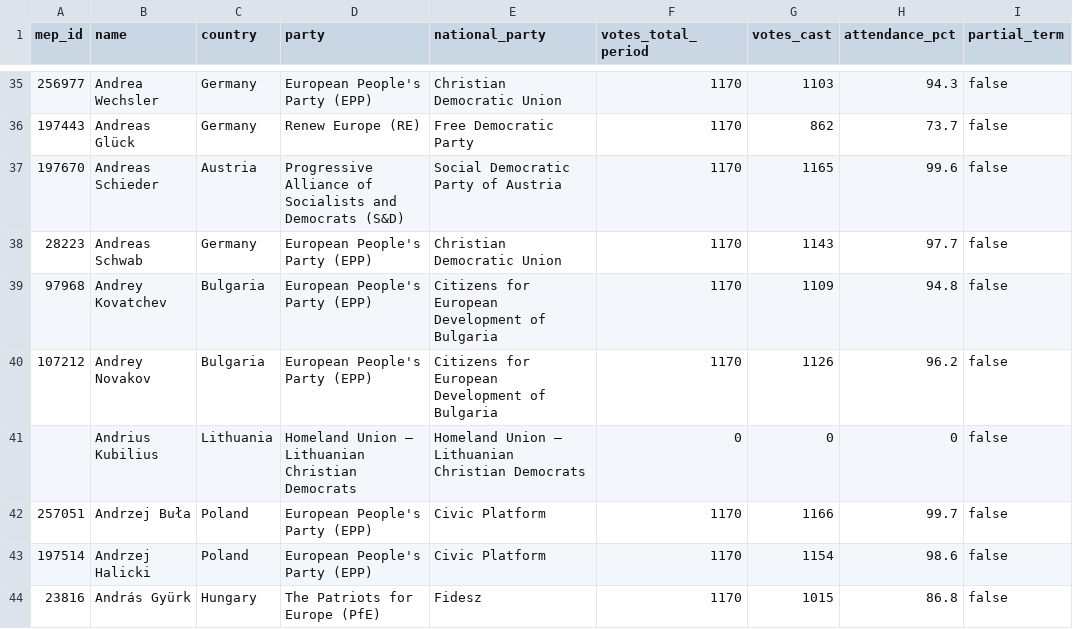
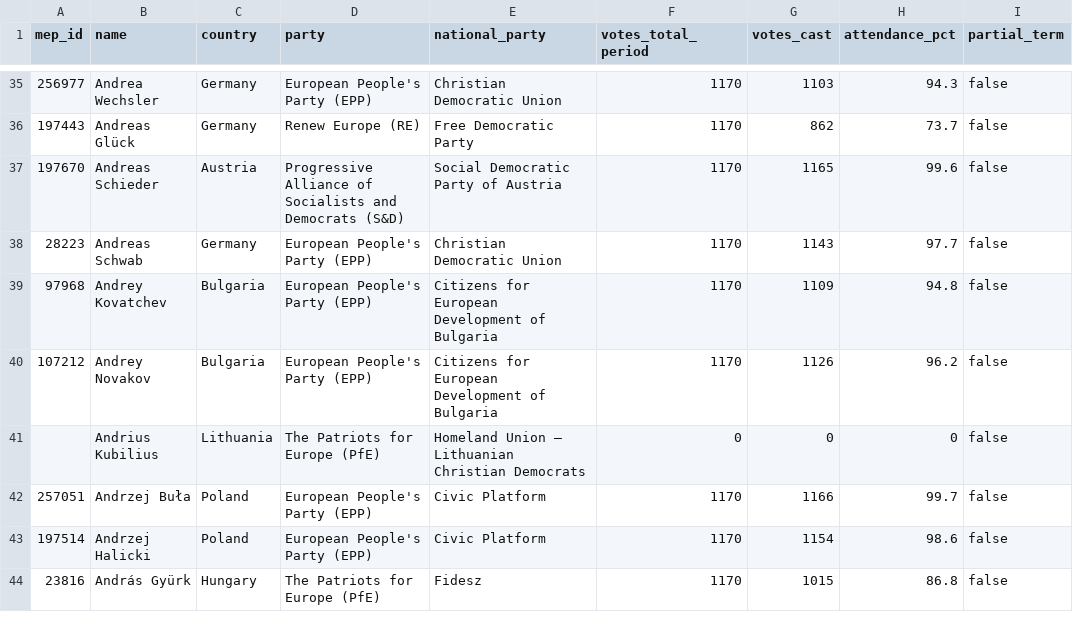
Before and after one commit to alexmoneton/wheresmymep, a CSV file: data/meps_attendance.csv, drawn as a sheet; only a part is shown, gaps mark what is left out; the diff covers the shown part only.

```diff
--- a/data/meps_attendance.csv
+++ b/data/meps_attendance.csv
@@ -40,3 +40,3 @@ mep_id,name,country,party,national_party,votes_total_period,votes_cast,attendanc
 107212,Andrey Novakov,Bulgaria,European People's Party (EPP),Citizens for European Development of Bulgaria,1170,1126,96.2,false
-,Andrius Kubilius,Lithuania,Homeland Union – Lithuanian Christian Democrats,Homeland Union – Lithuanian Christian Democrats,0,0,0,false
+,Andrius Kubilius,Lithuania,The Patriots for Europe (PfE),Homeland Union – Lithuanian Christian Democrats,0,0,0,false
 257051,Andrzej Buła,Poland,European People's Party (EPP),Civic Platform,1170,1166,99.7,false
```
Also changed, not shown: 80 edited cells elsewhere in this file, data/meps.csv, 1 other file.
